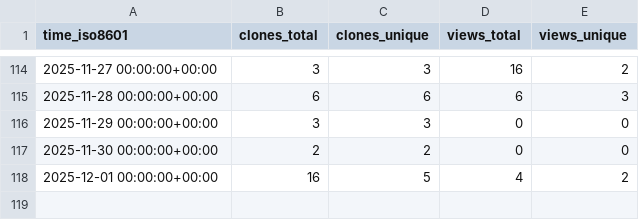
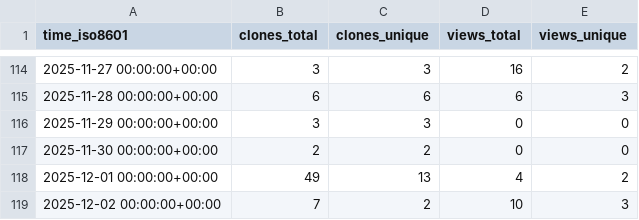
Before and after one commit to s-murfy/k223d, a CSV file: s-murfy/k223d/ghrs-data/views_clones_aggregate.csv, drawn as a sheet; only a part is shown, gaps mark what is left out.

```diff
--- a/s-murfy/k223d/ghrs-data/views_clones_aggregate.csv
+++ b/s-murfy/k223d/ghrs-data/views_clones_aggregate.csv
@@ -117,2 +117,3 @@ time_iso8601,clones_total,clones_unique,views_total,views_unique
 2025-11-30 00:00:00+00:00,2,2,0,0
-2025-12-01 00:00:00+00:00,16,5,4,2
+2025-12-01 00:00:00+00:00,49,13,4,2
+2025-12-02 00:00:00+00:00,7,2,10,3
```
Also changed, not shown: 1 other file.
